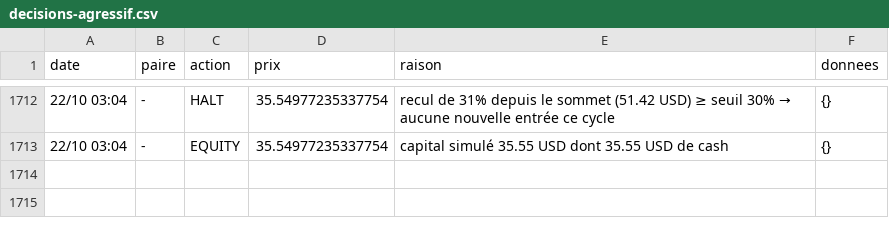
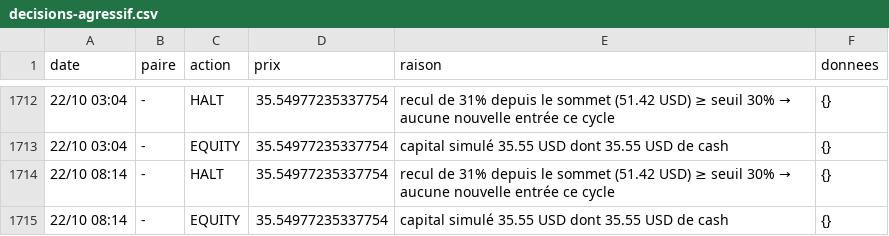
Before and after one commit to nftmooods/Public_App, a CSV file: KrakenPaperBot/data/decisions-agressif.csv, drawn as a sheet; only a part is shown, gaps mark what is left out; the diff names each change by its address in the sheet, - before the commit and + after, or states it on an @@ line.

```diff
--- a/KrakenPaperBot/data/decisions-agressif.csv
+++ b/KrakenPaperBot/data/decisions-agressif.csv
+row 1714: 22/10 08:14 | - | HALT | 35.54977235337754 | recul de 31% depuis le sommet (51.42 USD) ≥ seuil 30% → aucune nouvelle entrée ce cycle | {}
+row 1715: 22/10 08:14 | - | EQUITY | 35.54977235337754 | capital simulé 35.55 USD dont 35.55 USD de cash | {}
```
Also changed, not shown: KrakenPaperBot/data/decisions-accumulation.csv, KrakenPaperBot/data/decisions-memecoin.csv, 6 other files.
